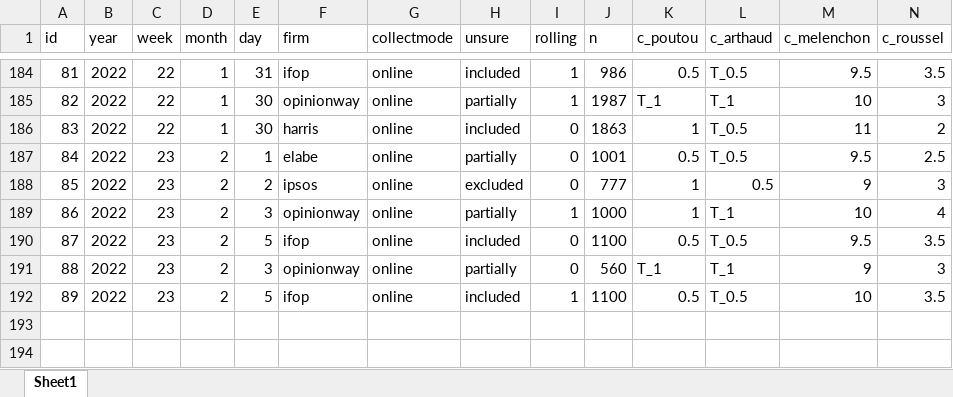
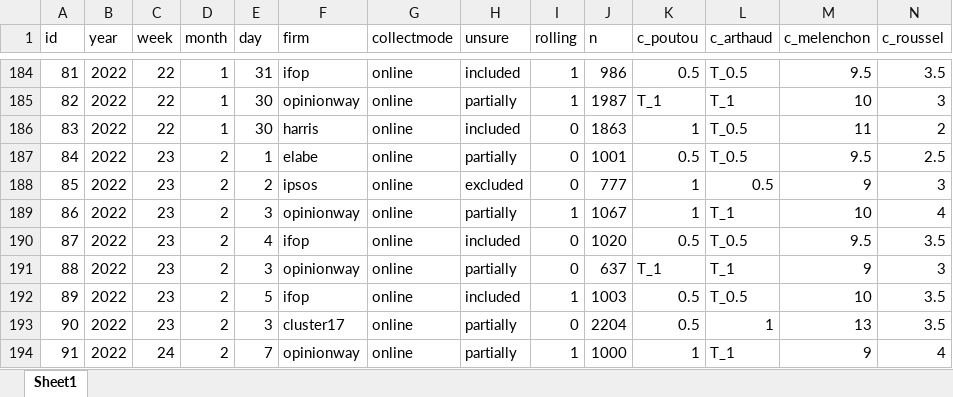
Before and after one commit to flavienganter/polls-2022-election, an Excel workbook: PollsData.xlsx, sheet Sheet1, drawn as a sheet; only a part is shown, gaps mark what is left out; values as stored, in another font and other column widths than the file's, no borders; rows hold the shown columns only; the diff names each change by its address in the sheet, - before the commit and + after, or states it on an @@ line.

Commit message:
update w/ opinionway rolling (2/8) + updates Ns

```diff
--- a/PollsData.xlsx (sheet Sheet1)
+++ b/PollsData.xlsx (sheet Sheet1)
-J189 (n): 1000
+J189 (n): 1067
-E190 (day): 5
+E190 (day): 4
-J190 (n): 1100
+J190 (n): 1020
-J191 (n): 560
+J191 (n): 637
-J192 (n): 1100
+J192 (n): 1003
+row 193: 90 | 2022 | 23 | 2 | 3 | cluster17 | online | partially | 0 | 2204 | 0.5 | 1 | 13 | 3.5
+row 194: 91 | 2022 | 24 | 2 | 7 | opinionway | online | partially | 1 | 1000 | 1 | T_1 | 9 | 4
```
Also changed, not shown: 4 other files.
